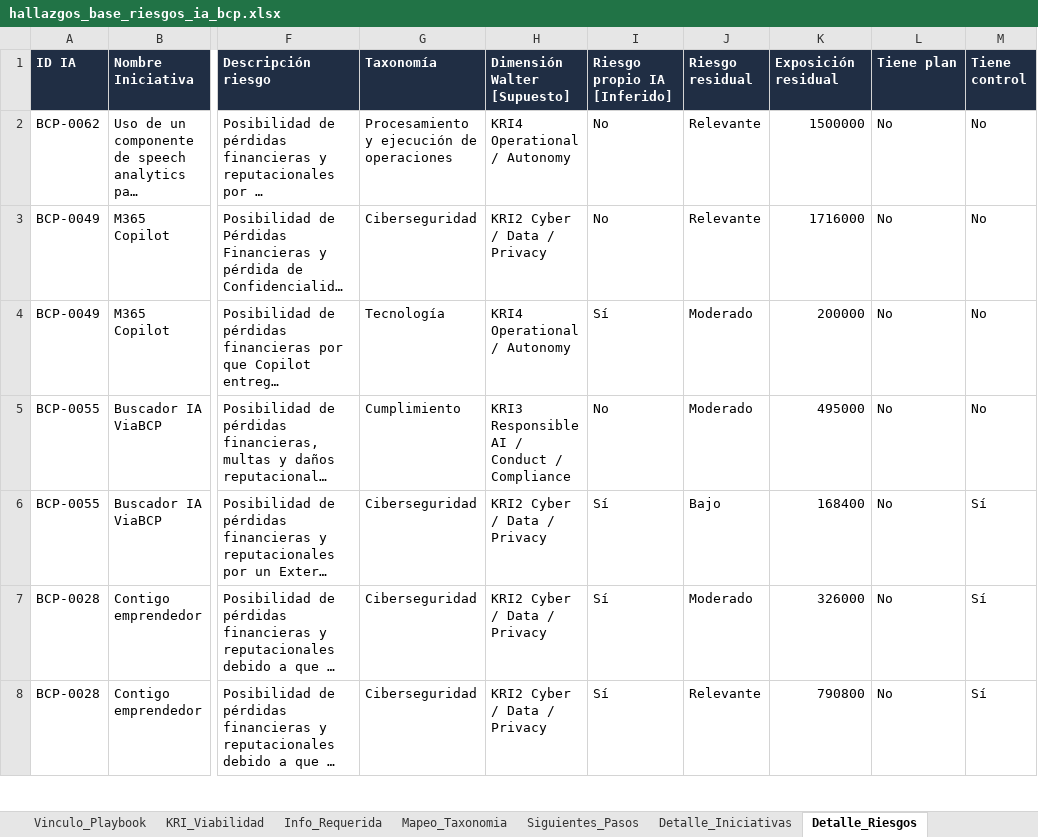
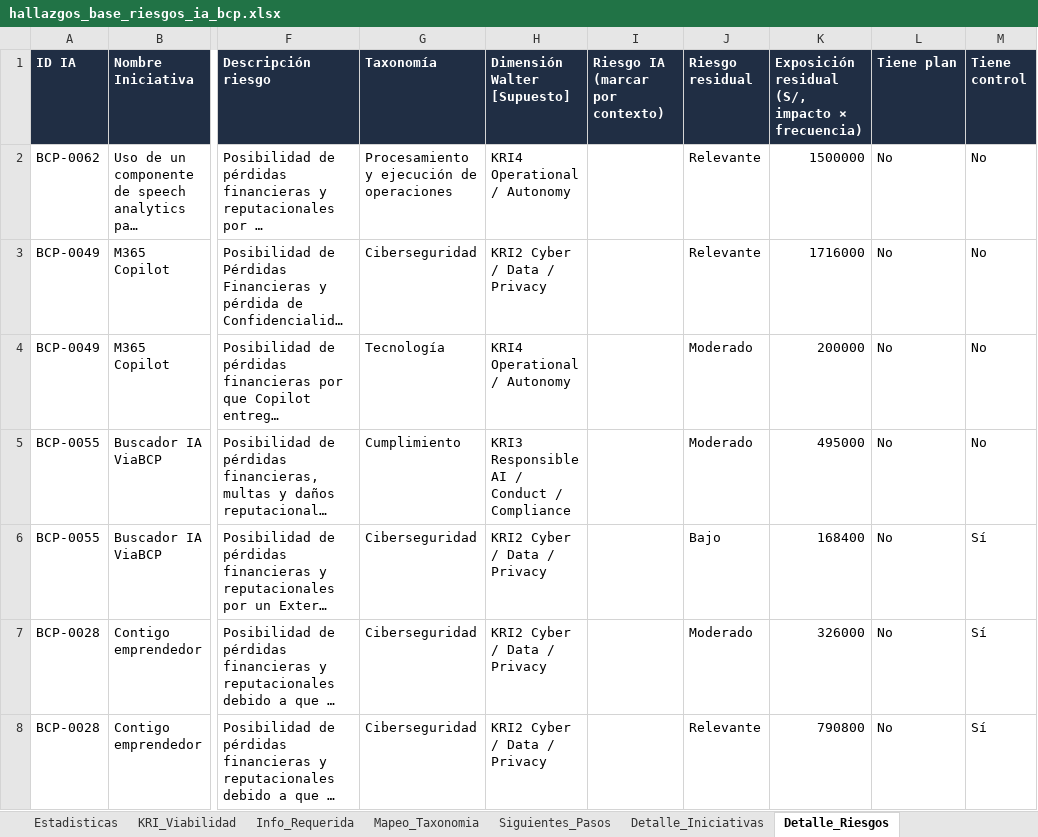
Before and after one commit to DanteBarreto/Proyecto-Iniciativa-IA, an Excel workbook: 07_Analisis_Reporte_Iniciativas/hallazgos_base_riesgos_ia_bcp.xlsx, sheet Detalle_Riesgos, drawn as a sheet; only a part is shown, gaps mark what is left out; long unchanged cells end in …; values as stored, in another font and other column widths than the file's, no borders; the diff covers the shown part only; the diff names each change by its address in the sheet, - before the commit and + after, or states it on an @@ line.

```diff
--- a/07_Analisis_Reporte_Iniciativas/hallazgos_base_riesgos_ia_bcp.xlsx (sheet Detalle_Riesgos)
+++ b/07_Analisis_Reporte_Iniciativas/hallazgos_base_riesgos_ia_bcp.xlsx (sheet Detalle_Riesgos)
+sheet tab: Estadisticas
-I1: Riesgo propio IA [Inferido]
+I1: Riesgo IA (marcar por contexto)
-K1: Exposición residual
+K1: Exposición residual (S/, impacto × frecuencia)
-I2:I3 (Riesgo IA (marcar por contexto)): No
+I2:I3 (Riesgo IA (marcar por contexto)): (empty)
-I4 (Riesgo IA (marcar por contexto)): Sí
+I4 (Riesgo IA (marcar por contexto)): (empty)
-I5 (Riesgo IA (marcar por contexto)): No
+I5 (Riesgo IA (marcar por contexto)): (empty)
-I6:I8 (Riesgo IA (marcar por contexto)): Sí
+I6:I8 (Riesgo IA (marcar por contexto)): (empty)
```
Also changed, not shown: 160 edited cells elsewhere in this sheet, sheet Mapeo_Taxonomia, sheet Resumen, sheet Siguientes_Pasos, sheet KRI_Viabilidad, sheet Indice, sheet Detalle_Iniciativas, 2 more sheets, charts or pictures, 1 other file.
